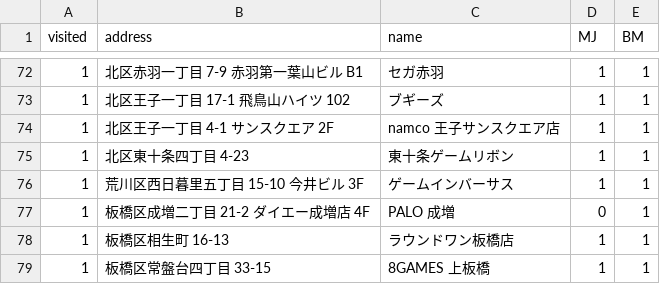
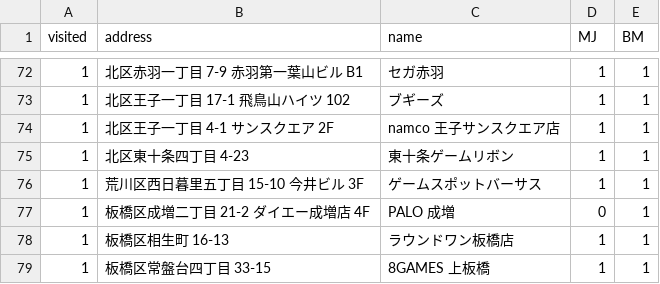
Before and after one commit to showa-yojyo/wandering, a TSV file: _data/amusement.tsv, drawn as a sheet; only a part is shown, gaps mark what is left out.

Commit message:
s/ゲームイン/ゲームスペース/

```diff
--- a/_data/amusement.tsv
+++ b/_data/amusement.tsv
@@ -75,3 +75,3 @@ visited	address	name	MJ	BM
 1	北区東十条四丁目 4-23	東十条ゲームリボン	1	1
-1	荒川区西日暮里五丁目 15-10 今井ビル 3F	ゲームインバーサス	1	1
+1	荒川区西日暮里五丁目 15-10 今井ビル 3F	ゲームスポットバーサス	1	1
 1	板橋区成増二丁目 21-2 ダイエー成増店 4F	PALO 成増	0	1
```
